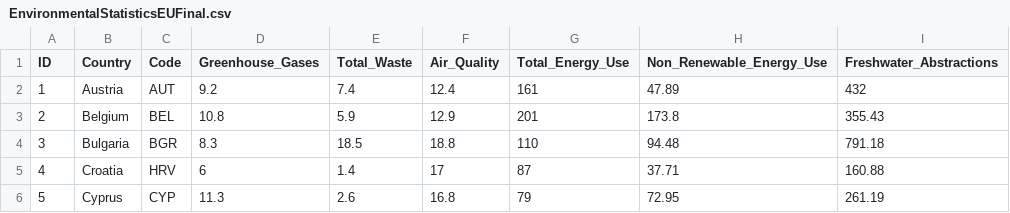
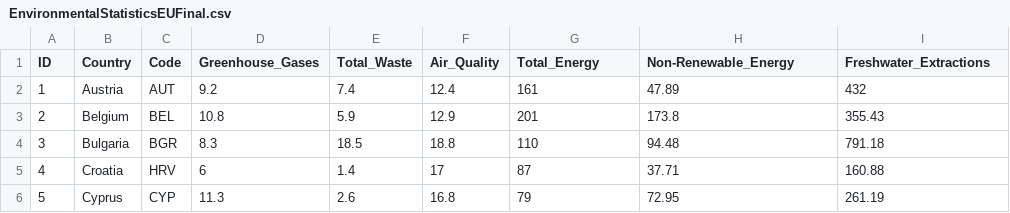
Before and after one commit to GrubeG/Geog575D3Lab2, a CSV file: data/EnvironmentalStatisticsEUFinal.csv, drawn as a sheet; only a part is shown.

```diff
--- a/data/EnvironmentalStatisticsEUFinal.csv
+++ b/data/EnvironmentalStatisticsEUFinal.csv
@@ -1,2 +1,2 @@
-ID,Country,Code,Greenhouse_Gases,Total_Waste,Air_Quality,Total_Energy_Use,Non_Renewable_Energy_Use,Freshwater_Abstractions
+ID,Country,Code,Greenhouse_Gases,Total_Waste,Air_Quality,Total_Energy,Non-Renewable_Energy,Freshwater_Extractions
 1,Austria,AUT,9.2,7.4,12.4,161,47.89,432
```
Also changed, not shown: 4 other files.
